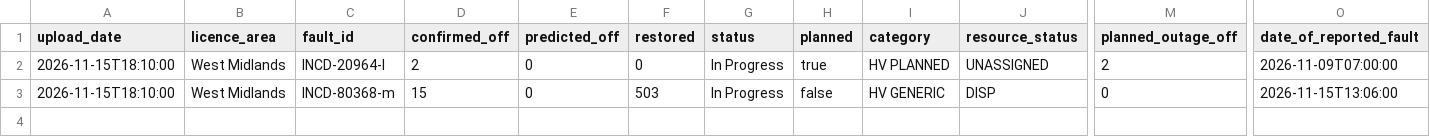
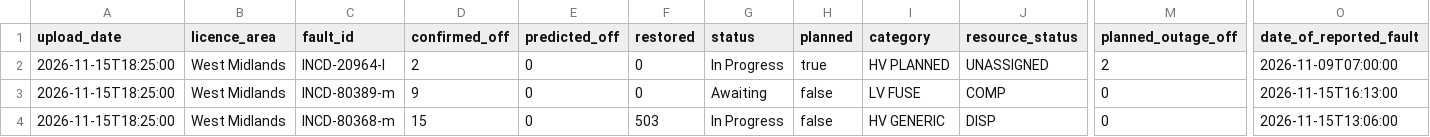
Before and after one commit to thechelsuk/uk.cheltenham-od.raw, a CSV file: sources/nged-power-cuts/power-cuts.csv, drawn as a sheet; only a part is shown, gaps mark what is left out; addresses are those after the commit; rows hold the shown columns only; the diff names each change by its address in the sheet, - before the commit and + after, or states it on an @@ line.

```diff
--- a/sources/nged-power-cuts/power-cuts.csv
+++ b/sources/nged-power-cuts/power-cuts.csv
-A2 (upload_date): 2026-11-15T18:10:00
+A2 (upload_date): 2026-11-15T18:25:00
+row 3: 2026-11-15T18:25:00 | West Midlands | INCD-80389-m | 9 | 0 | 0 | Awaiting | false | LV FUSE | COMP | 0 | 2026-11-15T16:13:00
-A4 (upload_date): 2026-11-15T18:10:00
+A4 (upload_date): 2026-11-15T18:25:00
```
Also changed, not shown: 2 other files.
